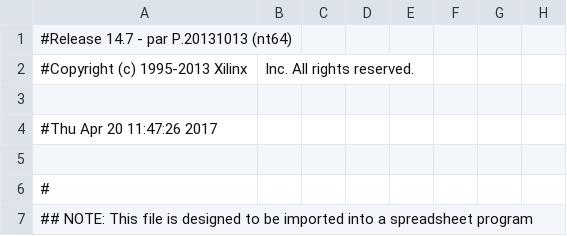
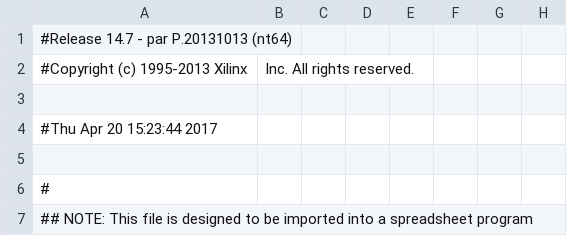
Before and after one commit to nakrule/Space-Invaders, a CSV file: Development version/v1.5/TopModule_pad.csv, drawn as a sheet; only a part is shown; the diff names each change by its address in the sheet, - before the commit and + after, or states it on an @@ line.

```diff
--- a/Development version/v1.5/TopModule_pad.csv
+++ b/Development version/v1.5/TopModule_pad.csv
-A4: #Thu Apr 20 11:47:26 2017
+A4: #Thu Apr 20 15:23:44 2017
```
Also changed, not shown: 49 other files.
